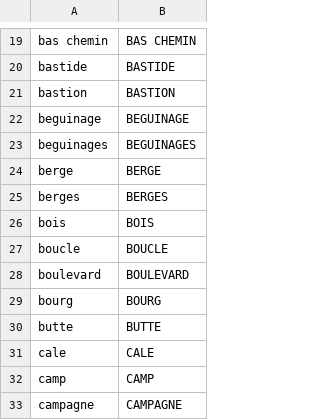
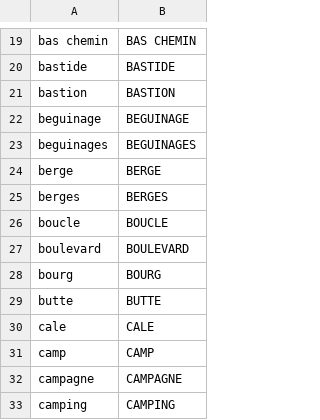
Before and after one commit to alannadevgen/french-address-matching, a CSV file: libvoie.csv, drawn as a sheet; only a part is shown, gaps mark what is left out; the shorter side is filled out with more unchanged rows; the diff names each change by its address in the sheet, - before the commit and + after, or states it on an @@ line.

```diff
--- a/libvoie.csv
+++ b/libvoie.csv
-row 26: bois | BOIS
```
Also changed, not shown: remplacement.csv, 4 other files.
